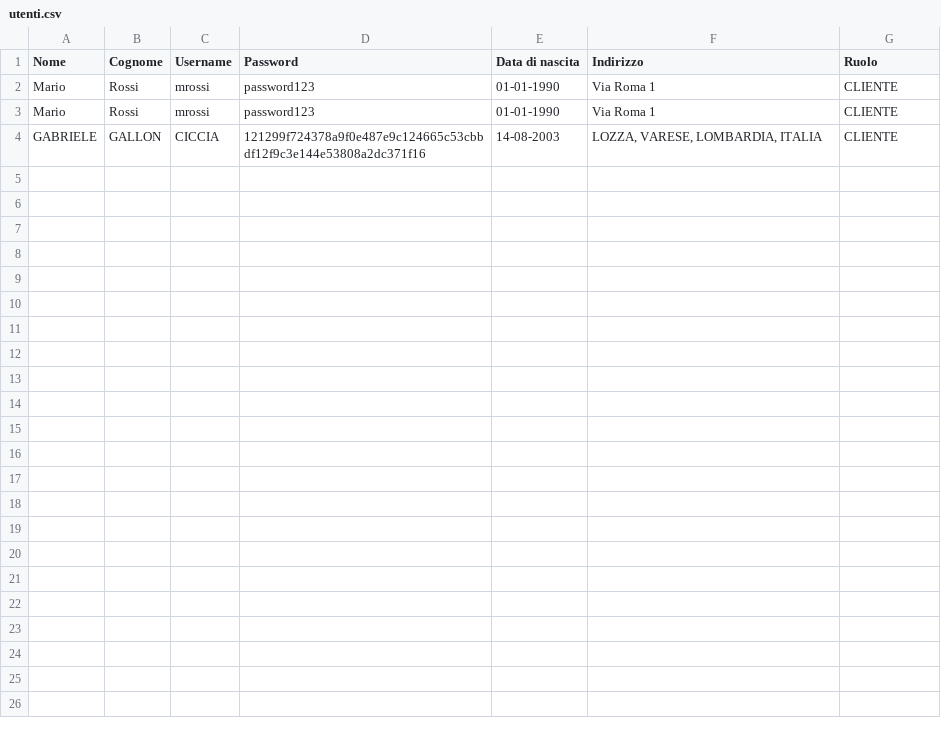
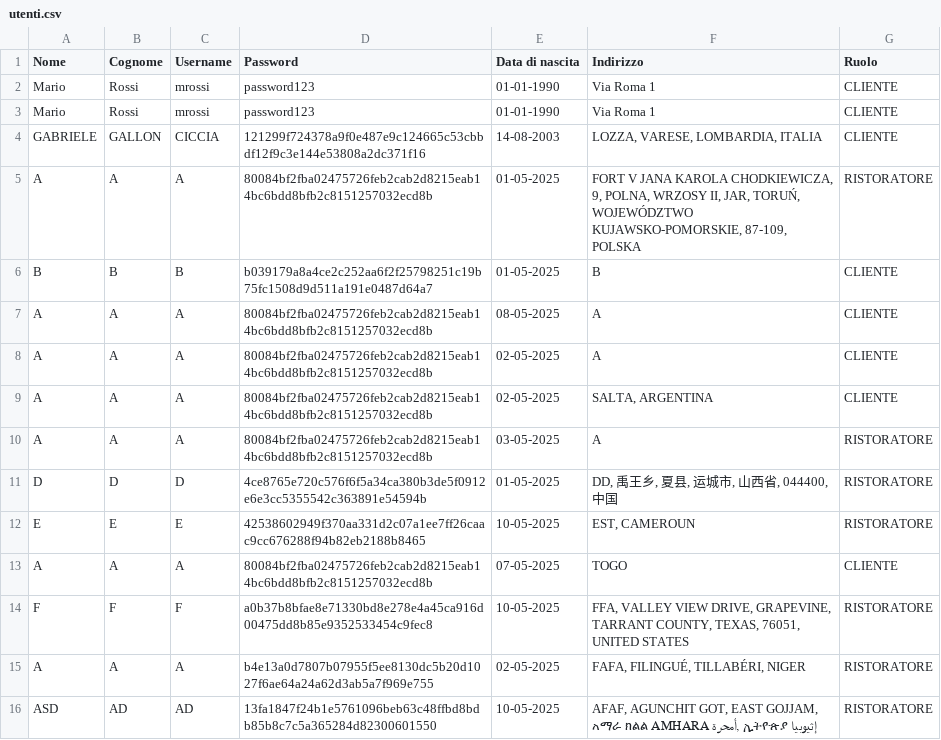
Before and after one commit to fgirlanda/The-Knife, a CSV file: fileCSV/utenti.csv, drawn as a sheet; only a part is shown; the diff covers the shown part only.

```diff
--- a/fileCSV/utenti.csv
+++ b/fileCSV/utenti.csv
@@ -4 +4,13 @@
 "GABRIELE","GALLON","CICCIA",121299f724378a9f0e487e9c124665c53cbbdf12f9c3e144e53808a2dc371f16,"14-08-2003","LOZZA, VARESE, LOMBARDIA, ITALIA","CLIENTE"
+"A","A","A","80084bf2fba02475726feb2cab2d8215eab14bc6bdd8bfb2c8151257032ecd8b","01-05-2025","FORT V JANA KAROLA CHODKIEWICZA, 9, POLNA, WRZOSY II, JAR, TORUŃ, WOJEWÓDZTWO KUJAWSKO-POMORSKIE, 87-109, POLSKA","RISTORATORE"
+"B","B","B","b039179a8a4ce2c252aa6f2f25798251c19b75fc1508d9d511a191e0487d64a7","01-05-2025","B","CLIENTE"
+"A","A","A","80084bf2fba02475726feb2cab2d8215eab14bc6bdd8bfb2c8151257032ecd8b","08-05-2025","A","CLIENTE"
+"A","A","A","80084bf2fba02475726feb2cab2d8215eab14bc6bdd8bfb2c8151257032ecd8b","02-05-2025","A","CLIENTE"
+"A","A","A","80084bf2fba02475726feb2cab2d8215eab14bc6bdd8bfb2c8151257032ecd8b","02-05-2025","SALTA, ARGENTINA","CLIENTE"
+"A","A","A","80084bf2fba02475726feb2cab2d8215eab14bc6bdd8bfb2c8151257032ecd8b","03-05-2025","A","RISTORATORE"
+"D","D","D","4ce8765e720c576f6f5a34ca380b3de5f0912e6e3cc5355542c363891e54594b","01-05-2025","DD, 禹王乡, 夏县, 运城市, 山西省, 044400, 中国","RISTORATORE"
+"E","E","E","42538602949f370aa331d2c07a1ee7ff26caac9cc676288f94b82eb2188b8465","10-05-2025","EST, CAMEROUN","RISTORATORE"
+"A","A","A","80084bf2fba02475726feb2cab2d8215eab14bc6bdd8bfb2c8151257032ecd8b","07-05-2025","TOGO","CLIENTE"
+"F","F","F","a0b37b8bfae8e71330bd8e278e4a45ca916d00475dd8b85e9352533454c9fec8","10-05-2025","FFA, VALLEY VIEW DRIVE, GRAPEVINE, TARRANT COUNTY, TEXAS, 76051, UNITED STATES","RISTORATORE"
+"A","A","A","b4e13a0d7807b07955f5ee8130dc5b20d1027f6ae64a24a62d3ab5a7f969e755","02-05-2025","FAFA, FILINGUÉ, TILLABÉRI, NIGER","RISTORATORE"
+"ASD","AD","AD","13fa1847f24b1e5761096beb63c48ffbd8bdb85b8c7c5a365284d82300601550","10-05-2025","AFAF, AGUNCHIT GOT, EAST GOJJAM, አማራ ክልል AMHARA أمحرة, ኢትዮጵያ إثيوبيا","RISTORATORE"
```
Also changed, not shown: 11 added rows elsewhere in this file, 9 other files.
